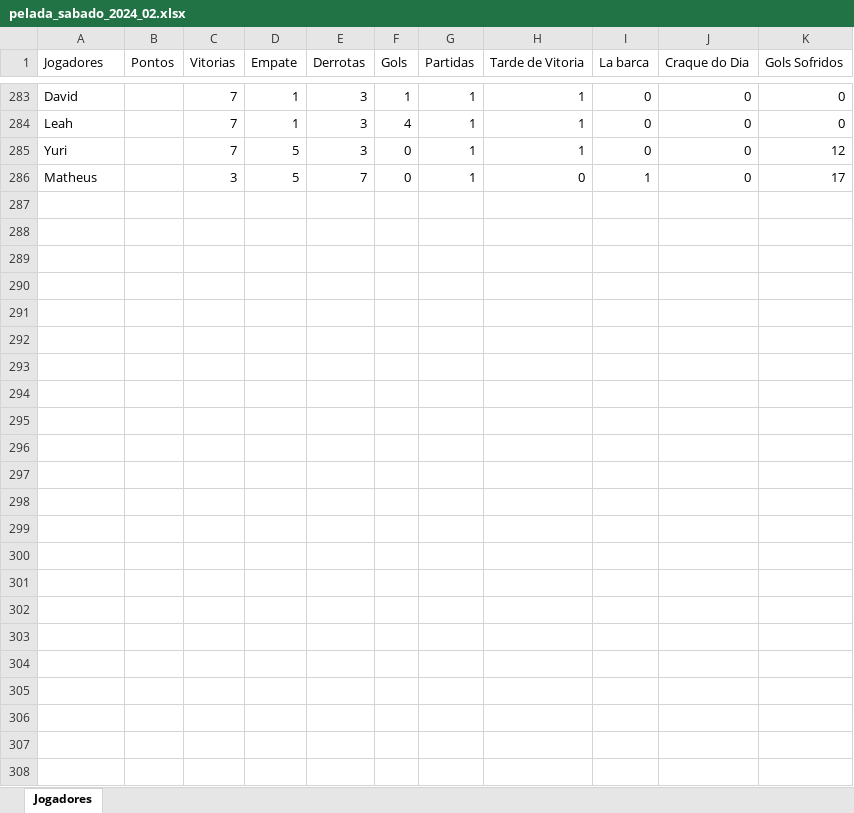
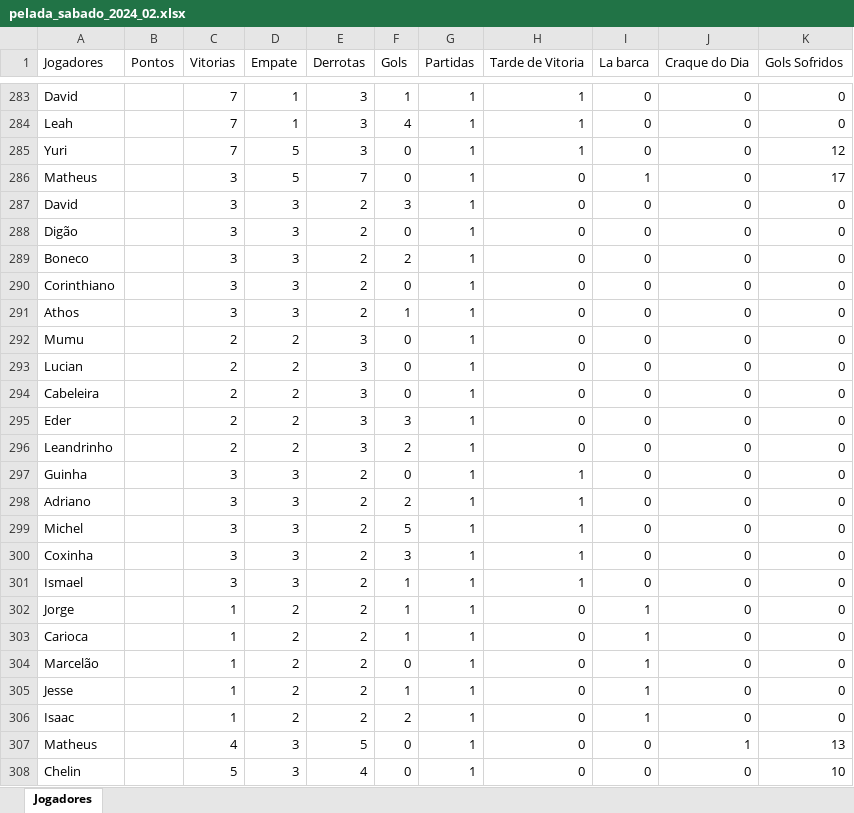
Before and after one commit to Fernando-Almeida23/Pelada_sabado, an Excel workbook: pelada_sabado_2024_02.xlsx, sheet Jogadores, drawn as a sheet; only a part is shown, gaps mark what is left out; values as stored, in another font and other column widths than the file's, no borders; the diff names each change by its address in the sheet, - before the commit and + after, or states it on an @@ line.

```diff
--- a/pelada_sabado_2024_02.xlsx (sheet Jogadores)
+++ b/pelada_sabado_2024_02.xlsx (sheet Jogadores)
+row 287: David |  | 3 | 3 | 2 | 3 | 1 | 0 | 0 | 0 | 0
+row 288: Digão |  | 3 | 3 | 2 | 0 | 1 | 0 | 0 | 0 | 0
+row 289: Boneco |  | 3 | 3 | 2 | 2 | 1 | 0 | 0 | 0 | 0
+row 290: Corinthiano |  | 3 | 3 | 2 | 0 | 1 | 0 | 0 | 0 | 0
+row 291: Athos |  | 3 | 3 | 2 | 1 | 1 | 0 | 0 | 0 | 0
+row 292: Mumu |  | 2 | 2 | 3 | 0 | 1 | 0 | 0 | 0 | 0
+row 293: Lucian |  | 2 | 2 | 3 | 0 | 1 | 0 | 0 | 0 | 0
+row 294: Cabeleira |  | 2 | 2 | 3 | 0 | 1 | 0 | 0 | 0 | 0
+row 295: Eder |  | 2 | 2 | 3 | 3 | 1 | 0 | 0 | 0 | 0
+row 296: Leandrinho |  | 2 | 2 | 3 | 2 | 1 | 0 | 0 | 0 | 0
+row 297: Guinha |  | 3 | 3 | 2 | 0 | 1 | 1 | 0 | 0 | 0
+row 298: Adriano |  | 3 | 3 | 2 | 2 | 1 | 1 | 0 | 0 | 0
+row 299: Michel |  | 3 | 3 | 2 | 5 | 1 | 1 | 0 | 0 | 0
+row 300: Coxinha |  | 3 | 3 | 2 | 3 | 1 | 1 | 0 | 0 | 0
+row 301: Ismael |  | 3 | 3 | 2 | 1 | 1 | 1 | 0 | 0 | 0
+row 302: Jorge |  | 1 | 2 | 2 | 1 | 1 | 0 | 1 | 0 | 0
+row 303: Carioca |  | 1 | 2 | 2 | 1 | 1 | 0 | 1 | 0 | 0
+row 304: Marcelão |  | 1 | 2 | 2 | 0 | 1 | 0 | 1 | 0 | 0
+row 305: Jesse |  | 1 | 2 | 2 | 1 | 1 | 0 | 1 | 0 | 0
+row 306: Isaac |  | 1 | 2 | 2 | 2 | 1 | 0 | 1 | 0 | 0
+row 307: Matheus |  | 4 | 3 | 5 | 0 | 1 | 0 | 0 | 1 | 13
+row 308: Chelin |  | 5 | 3 | 4 | 0 | 1 | 0 | 0 | 0 | 10
```
Also changed, not shown: 1 other file.
